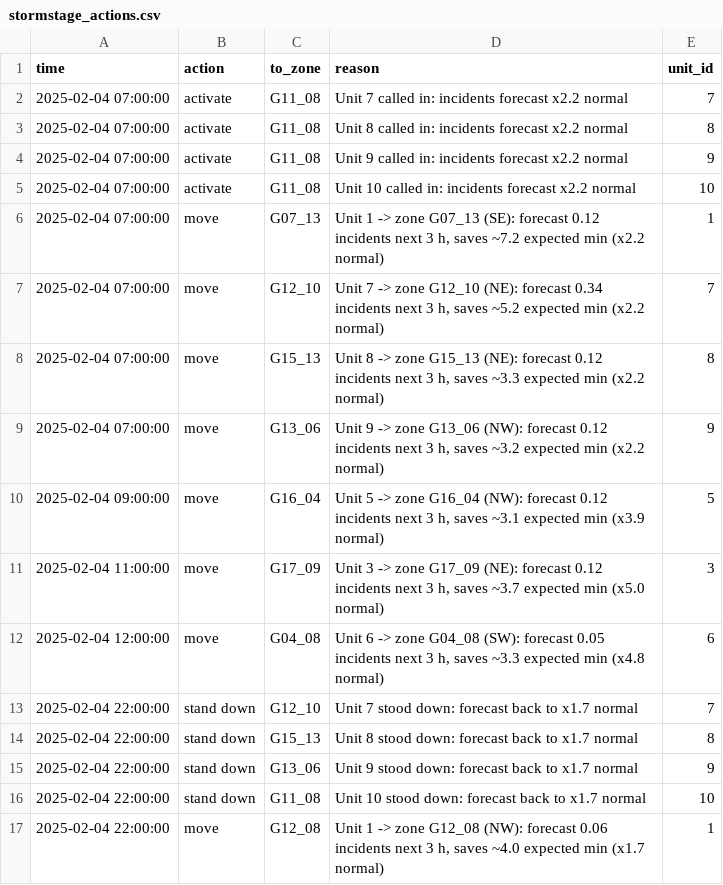
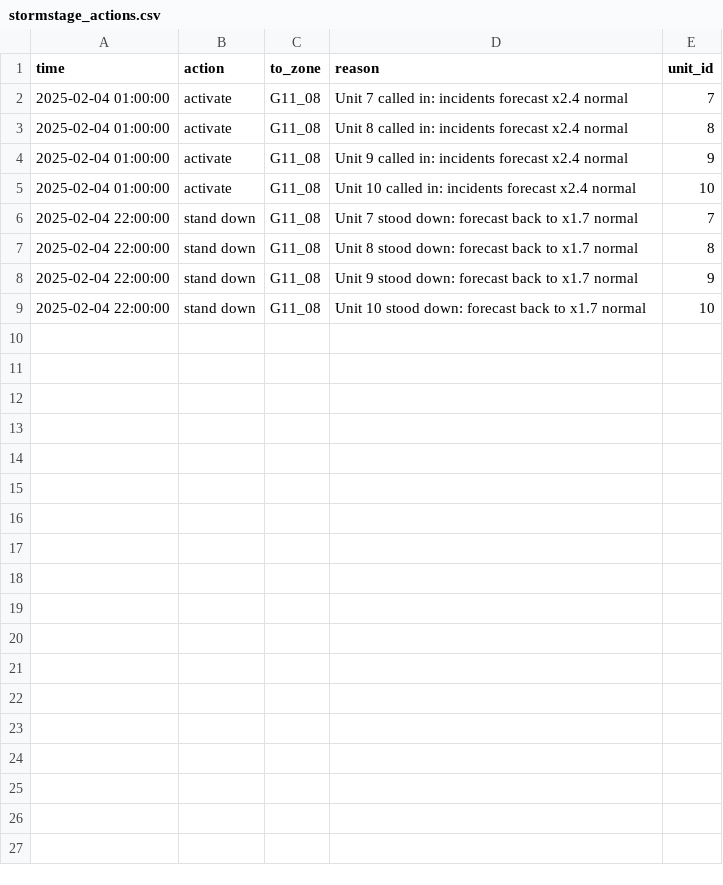
Before and after one commit to Drakooz/Stormstage, a CSV file: data/processed/replay/2025-02-04/stormstage_actions.csv, drawn as a sheet.

Commit message:
B: integrate A's real forecast (bounded storm factor, re-tuned, replays)
- forecast_adapter: storm factor = max(weather lift from A's forecast vs calm
  weather, incidents-so-far nowcast); replaces forecast/baseline_forecast,
  which divided by zero overnight. Falls back to B's stand-in for hours where
  A's forecast has no training history (0 such hours on test days)
- results/ and replays regenerated with --forecast a (metadata "forecast": "a")
- A -> B integration test: contract shape, zone ids, bounded factor, fallback

```diff
--- a/data/processed/replay/2025-02-04/stormstage_actions.csv
+++ b/data/processed/replay/2025-02-04/stormstage_actions.csv
@@ -1,17 +1,9 @@
 time,action,to_zone,reason,unit_id
-2025-02-04 07:00:00,activate,G11_08,Unit 7 called in: incidents forecast x2.2 normal,7
-2025-02-04 07:00:00,activate,G11_08,Unit 8 called in: incidents forecast x2.2 normal,8
-2025-02-04 07:00:00,activate,G11_08,Unit 9 called in: incidents forecast x2.2 normal,9
-2025-02-04 07:00:00,activate,G11_08,Unit 10 called in: incidents forecast x2.2 normal,10
-2025-02-04 07:00:00,move,G07_13,"Unit 1 -> zone G07_13 (SE): forecast 0.12 incidents next 3 h, saves ~7.2 expected min (x2.2 normal)",1
-2025-02-04 07:00:00,move,G12_10,"Unit 7 -> zone G12_10 (NE): forecast 0.34 incidents next 3 h, saves ~5.2 expected min (x2.2 normal)",7
-2025-02-04 07:00:00,move,G15_13,"Unit 8 -> zone G15_13 (NE): forecast 0.12 incidents next 3 h, saves ~3.3 expected min (x2.2 normal)",8
-2025-02-04 07:00:00,move,G13_06,"Unit 9 -> zone G13_06 (NW): forecast 0.12 incidents next 3 h, saves ~3.2 expected min (x2.2 normal)",9
-2025-02-04 09:00:00,move,G16_04,"Unit 5 -> zone G16_04 (NW): forecast 0.12 incidents next 3 h, saves ~3.1 expected min (x3.9 normal)",5
-2025-02-04 11:00:00,move,G17_09,"Unit 3 -> zone G17_09 (NE): forecast 0.12 incidents next 3 h, saves ~3.7 expected min (x5.0 normal)",3
-2025-02-04 12:00:00,move,G04_08,"Unit 6 -> zone G04_08 (SW): forecast 0.05 incidents next 3 h, saves ~3.3 expected min (x4.8 normal)",6
-2025-02-04 22:00:00,stand down,G12_10,Unit 7 stood down: forecast back to x1.7 normal,7
-2025-02-04 22:00:00,stand down,G15_13,Unit 8 stood down: forecast back to x1.7 normal,8
-2025-02-04 22:00:00,stand down,G13_06,Unit 9 stood down: forecast back to x1.7 normal,9
+2025-02-04 01:00:00,activate,G11_08,Unit 7 called in: incidents forecast x2.4 normal,7
+2025-02-04 01:00:00,activate,G11_08,Unit 8 called in: incidents forecast x2.4 normal,8
+2025-02-04 01:00:00,activate,G11_08,Unit 9 called in: incidents forecast x2.4 normal,9
+2025-02-04 01:00:00,activate,G11_08,Unit 10 called in: incidents forecast x2.4 normal,10
+2025-02-04 22:00:00,stand down,G11_08,Unit 7 stood down: forecast back to x1.7 normal,7
+2025-02-04 22:00:00,stand down,G11_08,Unit 8 stood down: forecast back to x1.7 normal,8
+2025-02-04 22:00:00,stand down,G11_08,Unit 9 stood down: forecast back to x1.7 normal,9
 2025-02-04 22:00:00,stand down,G11_08,Unit 10 stood down: forecast back to x1.7 normal,10
-2025-02-04 22:00:00,move,G12_08,"Unit 1 -> zone G12_08 (NW): forecast 0.06 incidents next 3 h, saves ~4.0 expected min (x1.7 normal)",1
```
Also changed, not shown: data/processed/replay/2025-02-04/stormstage_same_trucks.csv, data/processed/replay/2025-02-14/stormstage_actions.csv, 22 other files.
